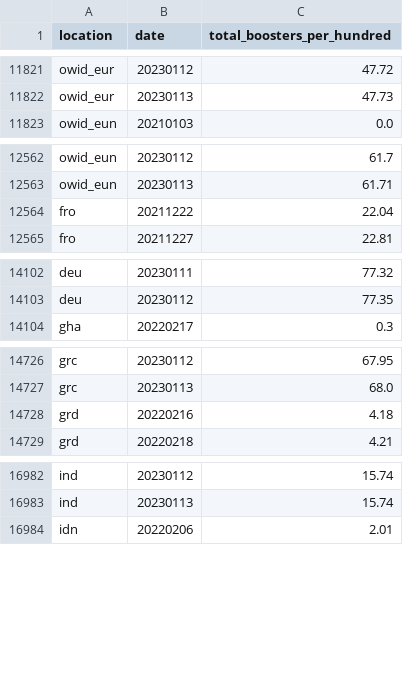
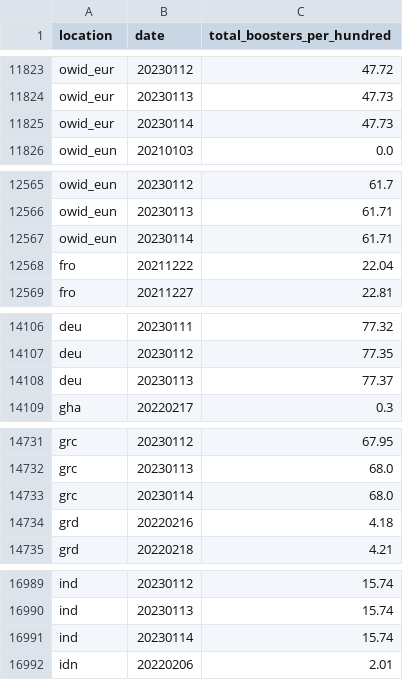
Before and after one commit to open-numbers/ddf--owid--covid_19, a CSV file: ddf--datapoints--total_boosters_per_hundred--by--location--date.csv, drawn as a sheet; only a part is shown, gaps mark what is left out; the diff covers the shown part only.

```diff
--- a/ddf--datapoints--total_boosters_per_hundred--by--location--date.csv
+++ b/ddf--datapoints--total_boosters_per_hundred--by--location--date.csv
@@ -11822,2 +11824,3 @@ owid_eur,20230112,47.72
 owid_eur,20230113,47.73
+owid_eur,20230114,47.73
 owid_eun,20210103,0.0
@@ -12563,2 +12566,3 @@ owid_eun,20230112,61.7
 owid_eun,20230113,61.71
+owid_eun,20230114,61.71
 fro,20211222,22.04
@@ -14103,2 +14107,3 @@ deu,20230111,77.32
 deu,20230112,77.35
+deu,20230113,77.37
 gha,20220217,0.3
@@ -14727,2 +14732,3 @@ grc,20230112,67.95
 grc,20230113,68.0
+grc,20230114,68.0
 grd,20220216,4.18
@@ -16983,2 +16990,3 @@ ind,20230112,15.74
 ind,20230113,15.74
+ind,20230114,15.74
 idn,20220206,2.01
```
Also changed, not shown: 15 added rows and 40 edited cells elsewhere in this file, ddf--datapoints--icu_patients_per_million--by--location--date.csv, ddf--datapoints--total_boosters--by--location--date.csv, 35 other files.
